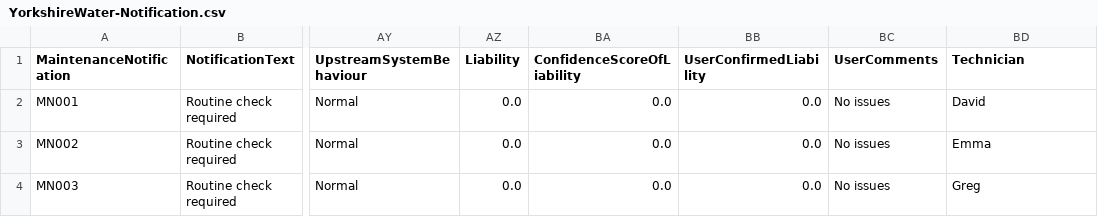
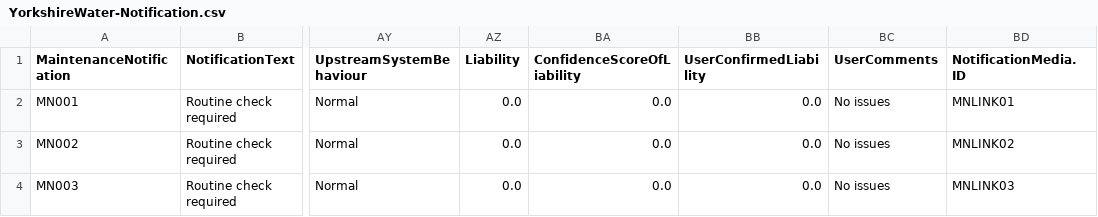
Before and after one commit to erlotayamendlw/Yorskshire-Water-CAP-POC, a CSV file: db/data/YorkshireWater-Notification.csv, drawn as a sheet; only a part is shown, gaps mark what is left out; the diff names each change by its address in the sheet, - before the commit and + after, or states it on an @@ line.

```diff
--- a/db/data/YorkshireWater-Notification.csv
+++ b/db/data/YorkshireWater-Notification.csv
-BD1: Technician
+BD1: NotificationMedia.ID
-BD2 (NotificationMedia.ID): David
+BD2 (NotificationMedia.ID): MNLINK01
-BD3 (NotificationMedia.ID): Emma
+BD3 (NotificationMedia.ID): MNLINK02
-BD4 (NotificationMedia.ID): Greg
+BD4 (NotificationMedia.ID): MNLINK03
```
Also changed, not shown: 38 other files.
